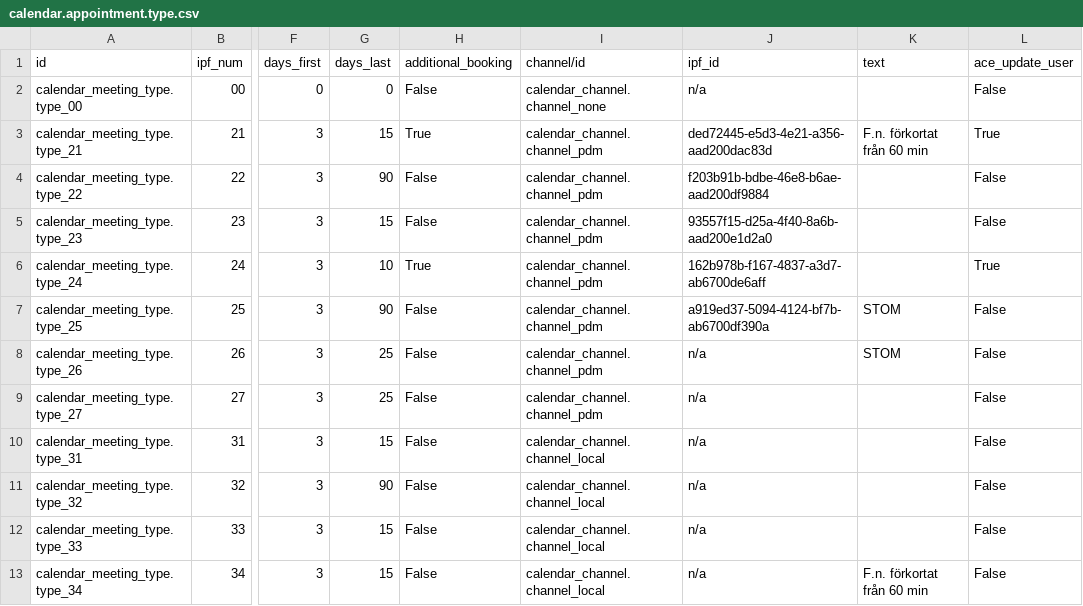
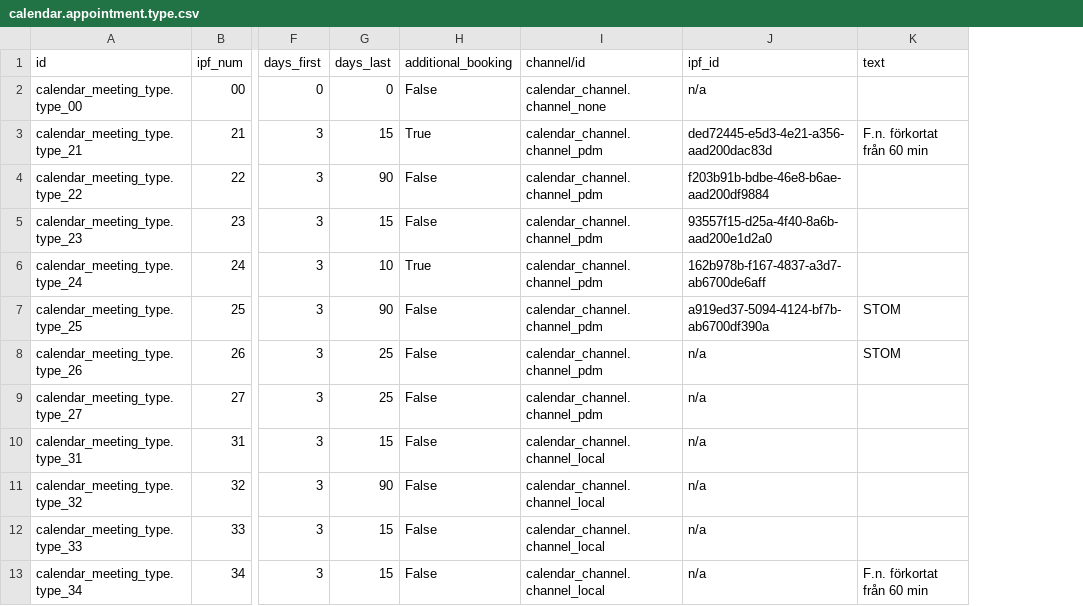
Before and after one commit to vertelab/odoo-af, a CSV file: calendar_af/data/calendar.appointment.type.csv, drawn as a sheet; only a part is shown, gaps mark what is left out; the diff names each change by its address in the sheet, - before the commit and + after, or states it on an @@ line.

Commit message:
calendar_af: various changes

```diff
--- a/calendar_af/data/calendar.appointment.type.csv
+++ b/calendar_af/data/calendar.appointment.type.csv
-column L (ace_update_user), rows 2-13: False | True | False | False | True | False | False | False | False | False | False | False
```
Also changed, not shown: 4 other files.
